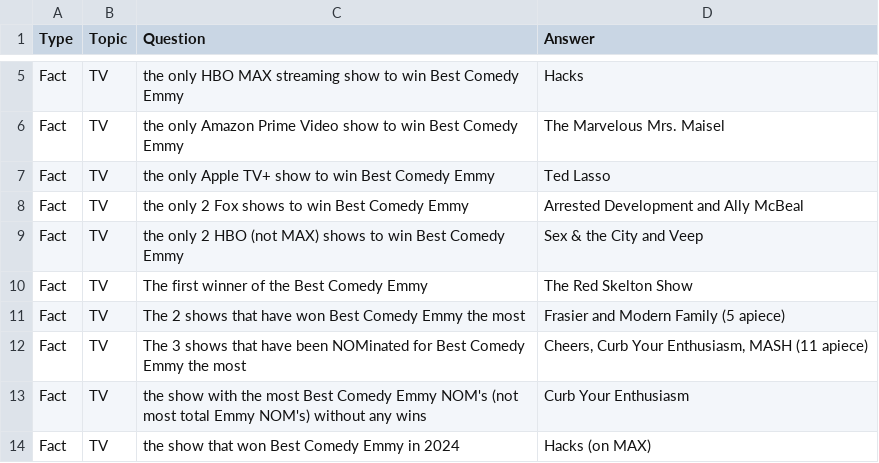
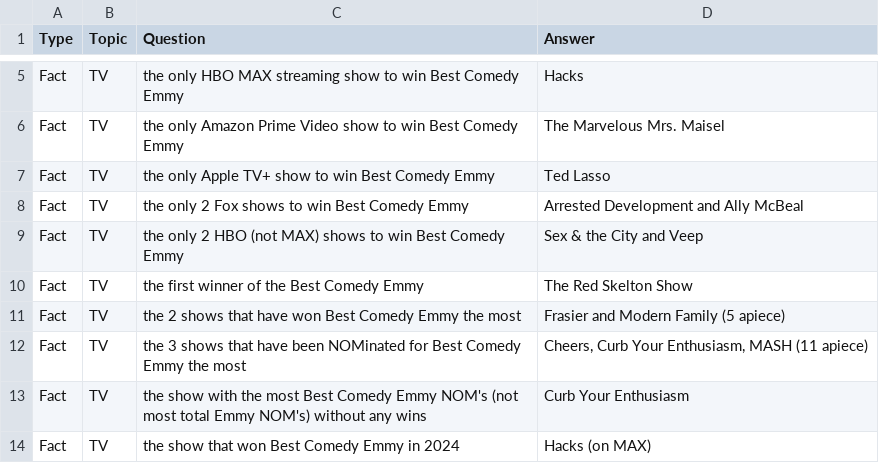
Before and after one commit to NonContradiction/markspub, a CSV file: MarksPub.csv, drawn as a sheet; only a part is shown, gaps mark what is left out.

Commit message:
Add files via upload

```diff
--- a/MarksPub.csv
+++ b/MarksPub.csv
@@ -9,5 +9,5 @@ Fact,TV,the only 2 Fox shows to win Best Comedy Emmy,Arrested Development and Al
 Fact,TV,the only 2 HBO (not MAX) shows to win Best Comedy Emmy,Sex & the City and Veep
-Fact,TV,The first winner of the Best Comedy Emmy,The Red Skelton Show
-Fact,TV,The 2 shows that have won Best Comedy Emmy the most,Frasier and Modern Family (5 apiece)
-Fact,TV,The 3 shows that have been NOMinated for Best Comedy Emmy the most,"Cheers, Curb Your Enthusiasm, MASH (11 apiece)"
+Fact,TV,the first winner of the Best Comedy Emmy,The Red Skelton Show
+Fact,TV,the 2 shows that have won Best Comedy Emmy the most,Frasier and Modern Family (5 apiece)
+Fact,TV,the 3 shows that have been NOMinated for Best Comedy Emmy the most,"Cheers, Curb Your Enthusiasm, MASH (11 apiece)"
 Fact,TV,the show with the most Best Comedy Emmy NOM's (not most total Emmy NOM's) without any wins,Curb Your Enthusiasm
```
